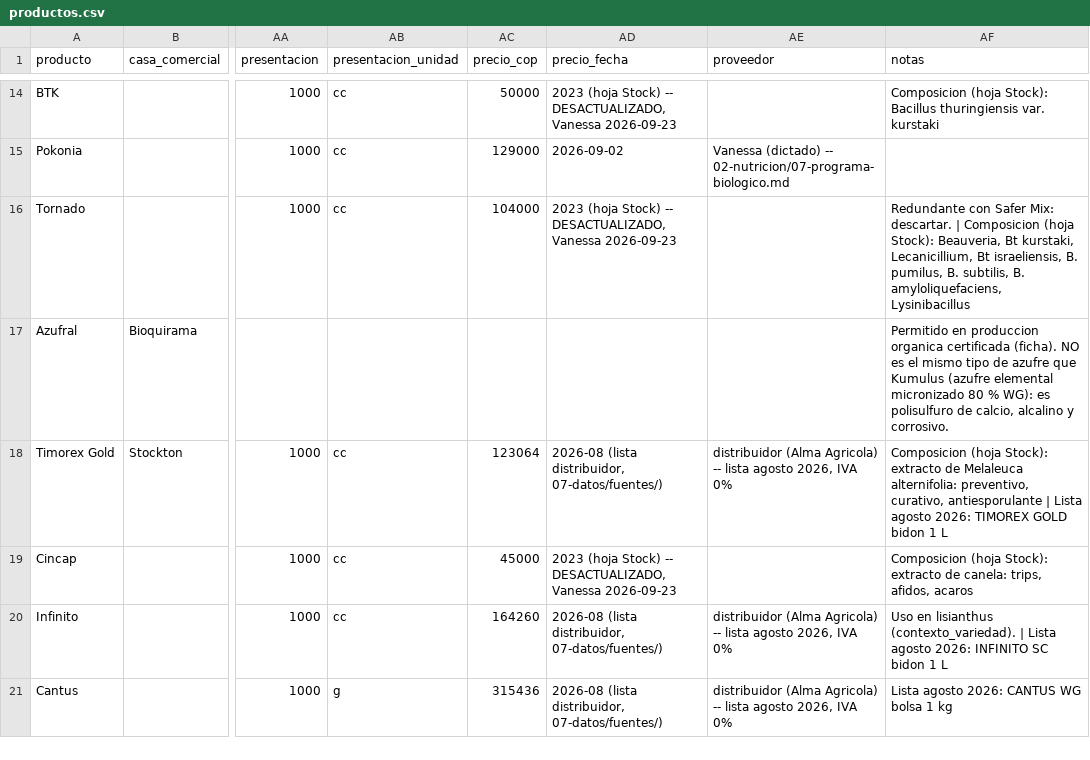
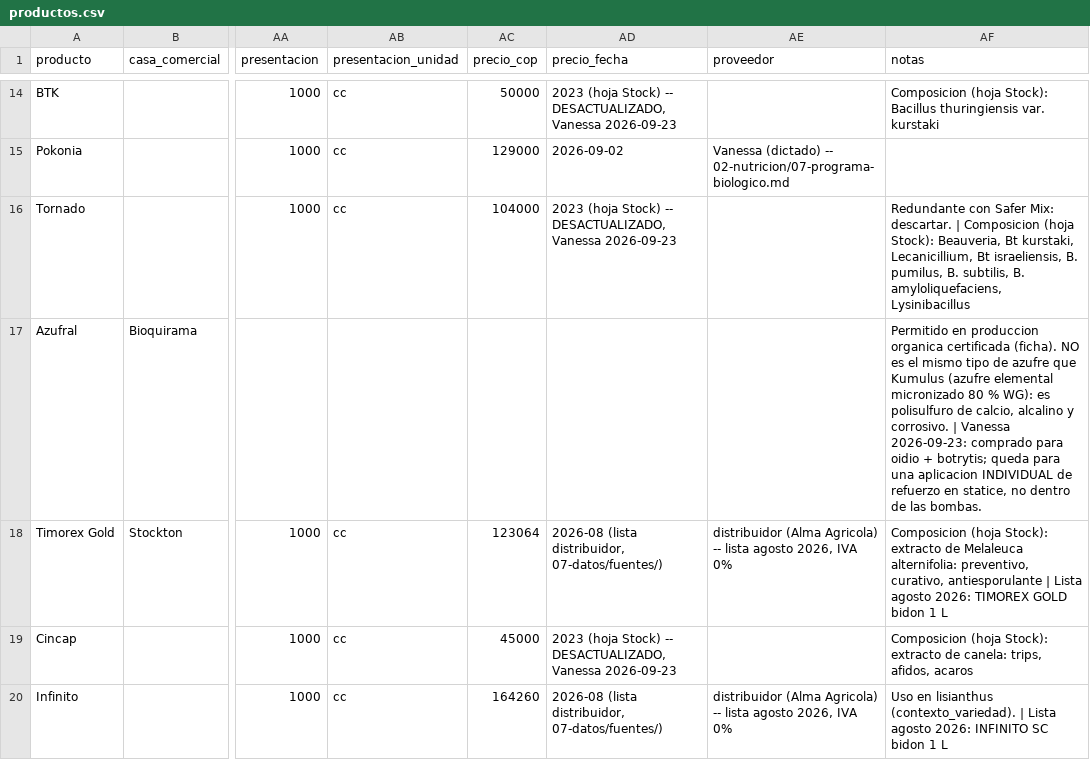
Before and after one commit to vanessakosa/operaciones-planificacion-siembra-dcb, a CSV file: 07-datos/productos.csv, drawn as a sheet; only a part is shown, gaps mark what is left out; the shorter side is filled out with more unchanged rows; the diff covers the shown part only; the diff names each change by its address in the sheet, - before the commit and + after, or states it on an @@ line.

```diff
--- a/07-datos/productos.csv
+++ b/07-datos/productos.csv
-AF17 (notas): …y corrosivo.
+AF17 (notas): …y corrosivo. | Vanessa 2026-09-23: comprado para oidio + botrytis; queda para una aplicacion INDIVIDUAL de refuerzo en statice, no dentro de las bombas.
```
Also changed, not shown: 1 added row elsewhere in this file, 07-datos/labores_lote.csv, 1 other file.
